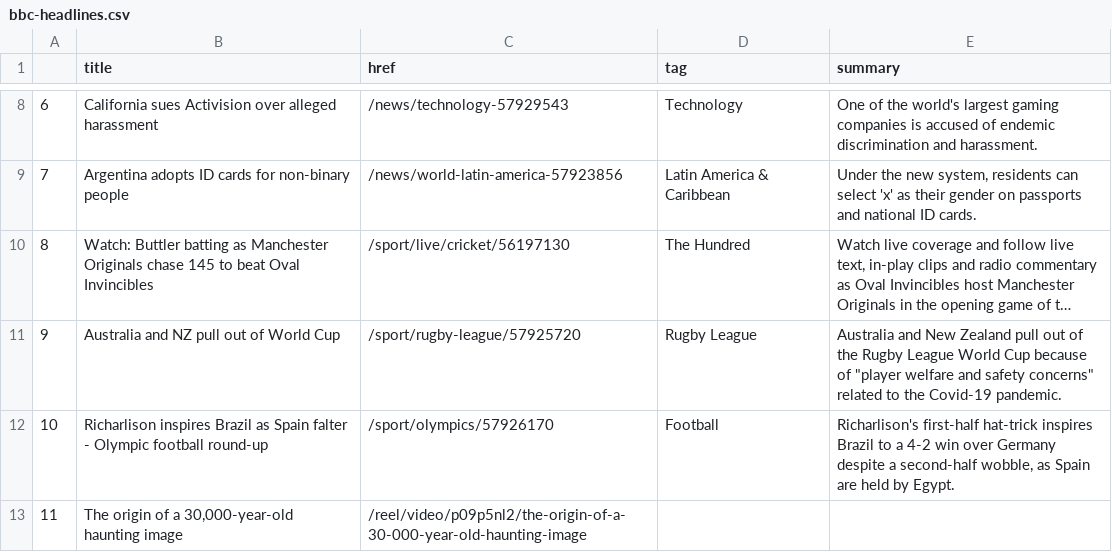
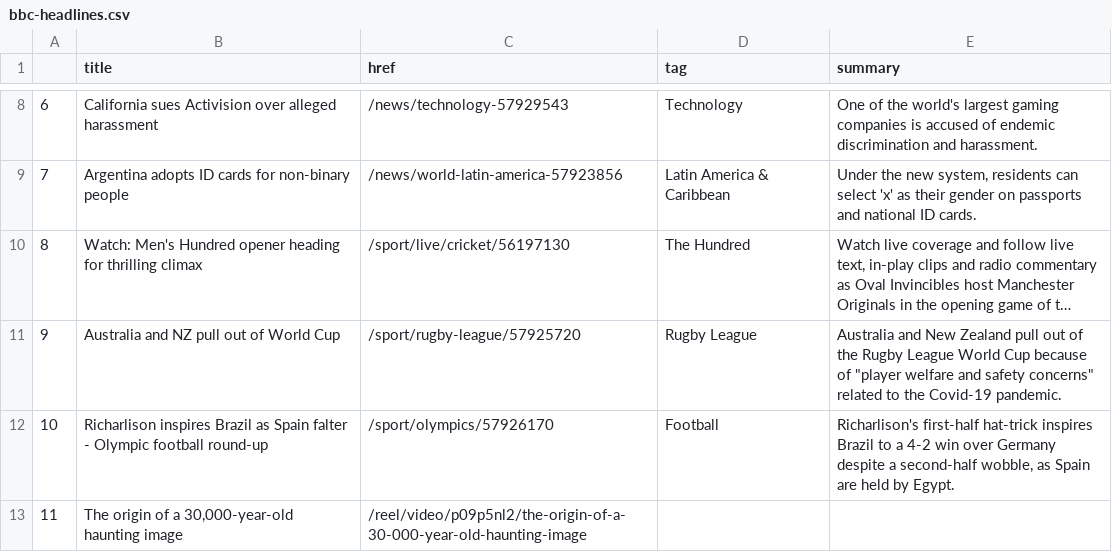
Before and after one commit to FraukeReyer/automatic-scraper, a CSV file: bbc-headlines.csv, drawn as a sheet; only a part is shown, gaps mark what is left out; long unchanged cells end in …; the diff names each change by its address in the sheet, - before the commit and + after, or states it on an @@ line.

```diff
--- a/bbc-headlines.csv
+++ b/bbc-headlines.csv
-B10 (title): Watch: Buttler batting as Manchester Originals chase 145 to beat Oval Invincibles
+B10 (title): Watch: Men's Hundred opener heading for thrilling climax
```
